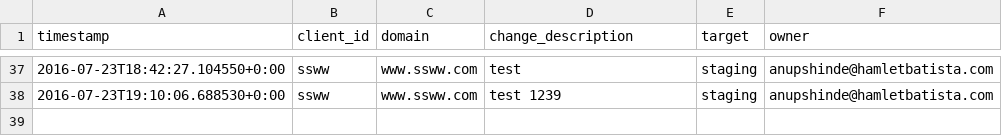
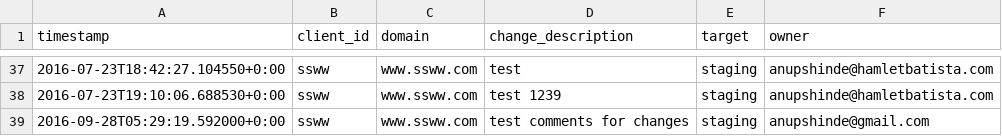
Before and after one commit to anupshinde/testTemp4, a CSV file: CHANGELOG.CSV, drawn as a sheet; only a part is shown, gaps mark what is left out.

Commit message:
test comments for changes
Changes pushed from RankSense Publisher Add-on
(anupshinde@gmail.com)

```diff
--- a/CHANGELOG.CSV
+++ b/CHANGELOG.CSV
@@ -38 +38,2 @@ timestamp,client_id,domain,change_description,target,owner
 2016-07-23T19:10:06.688530+0:00,ssww,www.ssww.com,"test 1239",staging,anupshinde@hamletbatista.com
+2016-09-28T05:29:19.592000+0:00,ssww,www.ssww.com,"test comments for changes",staging,anupshinde@gmail.com
```
